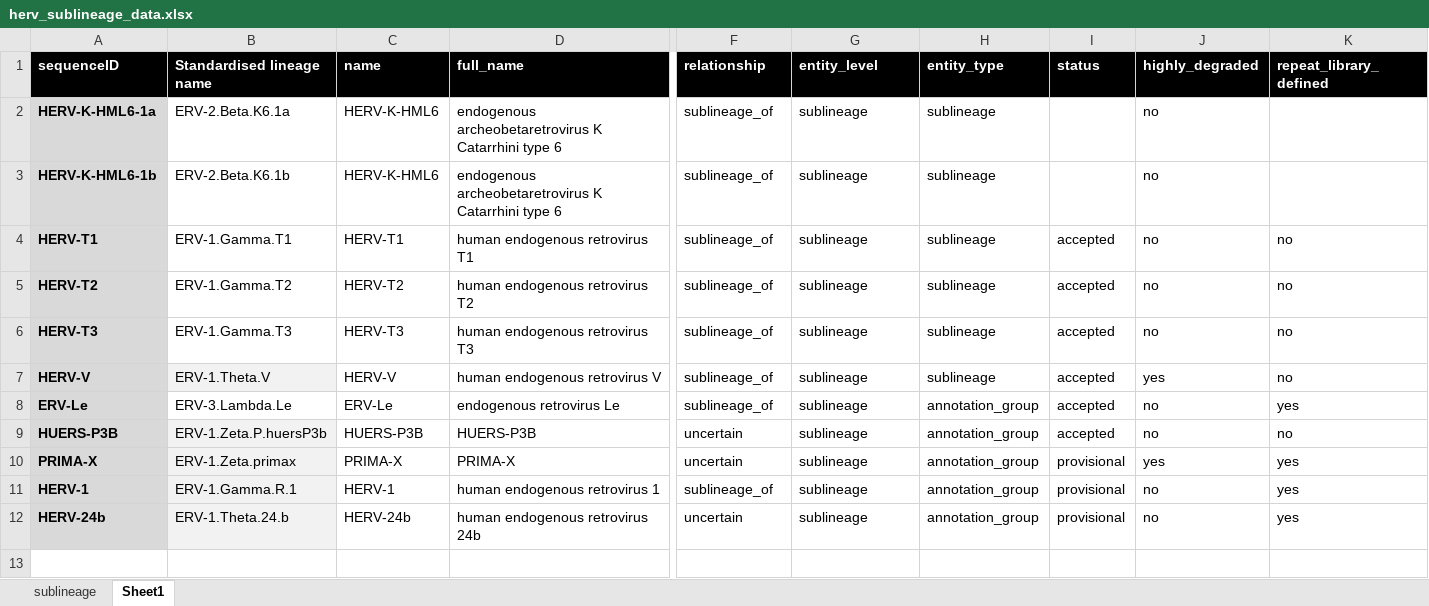
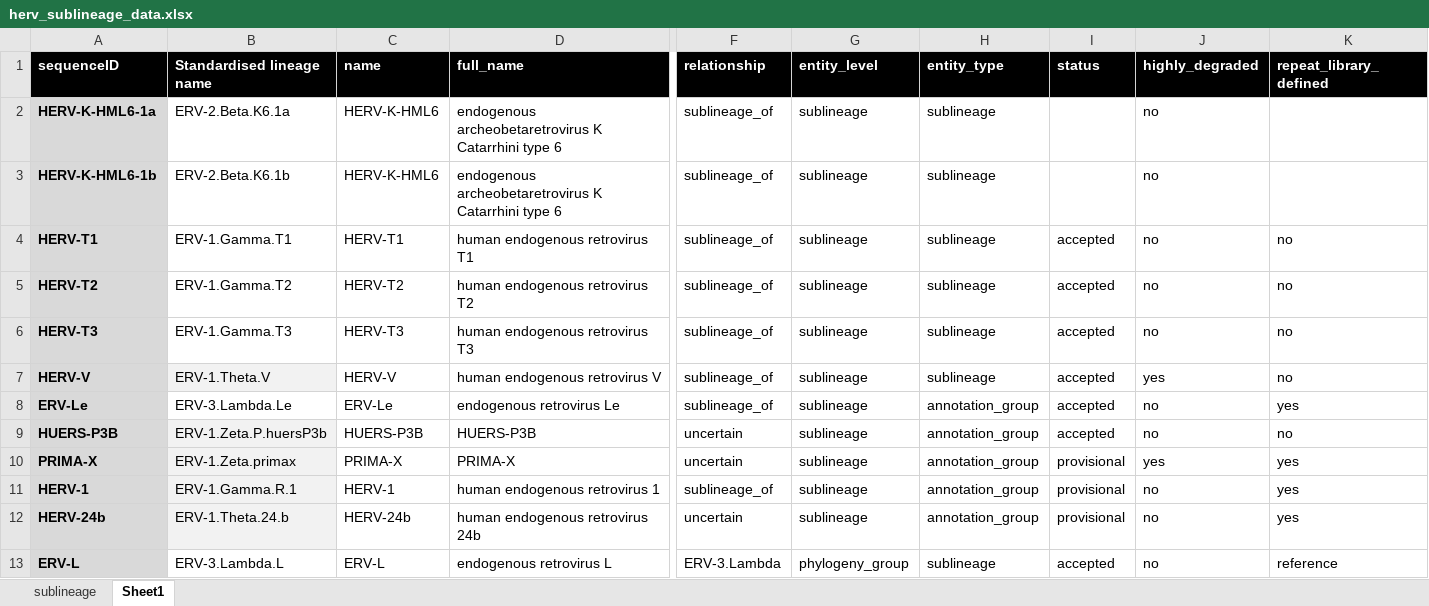
Before and after one commit to giffordlabcvr/ERVdb-HomoSapiens, an Excel workbook: tabular/sublineage/herv_sublineage_data.xlsx, sheet Sheet1, drawn as a sheet; only a part is shown, gaps mark what is left out; values as stored, in another font and other column widths than the file's, no borders; conditional formats not drawn; rows hold the shown columns only; the diff names each change by its address in the sheet, - before the commit and + after, or states it on an @@ line.

```diff
--- a/tabular/sublineage/herv_sublineage_data.xlsx (sheet Sheet1)
+++ b/tabular/sublineage/herv_sublineage_data.xlsx (sheet Sheet1)
+row 13: ERV-L | ERV-3.Lambda.L | ERV-L | endogenous retrovirus L | ERV-3.Lambda | phylogeny_group | sublineage | accepted | no | reference
```
Also changed, not shown: sheet sublineage, tabular/sublineage/herv_sublineage_ltr_data_all.xlsx, 4 other files.
